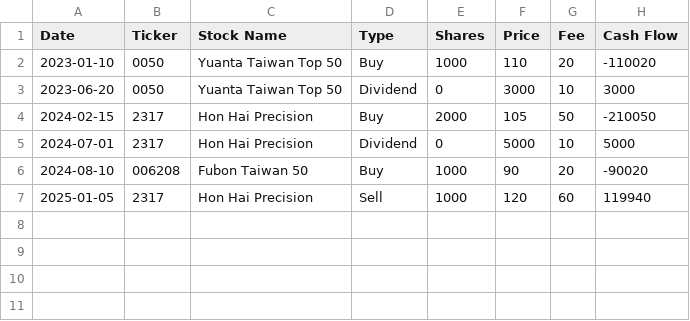
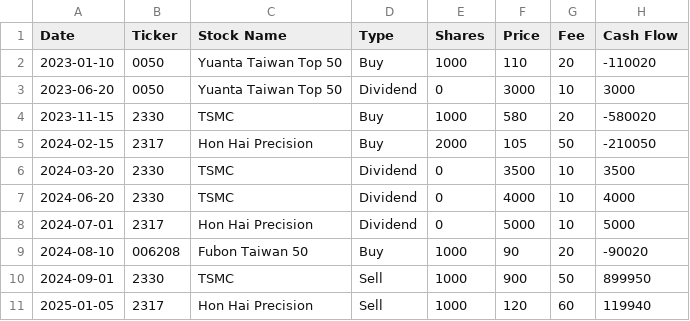
Before and after one commit to chengyitang/portfolio-tracker-streamlit, a CSV file: sample_tw.csv, drawn as a sheet.

```diff
--- a/sample_tw.csv
+++ b/sample_tw.csv
@@ -3,5 +3,9 @@ Date,Ticker,Stock Name,Type,Shares,Price,Fee,Cash Flow
 2023-06-20,0050,Yuanta Taiwan Top 50,Dividend,0,3000,10,3000
+2023-11-15,2330,TSMC,Buy,1000,580,20,-580020
 2024-02-15,2317,Hon Hai Precision,Buy,2000,105,50,-210050
+2024-03-20,2330,TSMC,Dividend,0,3500,10,3500
+2024-06-20,2330,TSMC,Dividend,0,4000,10,4000
 2024-07-01,2317,Hon Hai Precision,Dividend,0,5000,10,5000
 2024-08-10,006208,Fubon Taiwan 50,Buy,1000,90,20,-90020
+2024-09-01,2330,TSMC,Sell,1000,900,50,899950
 2025-01-05,2317,Hon Hai Precision,Sell,1000,120,60,119940
```
Also changed, not shown: sample_us.csv.
